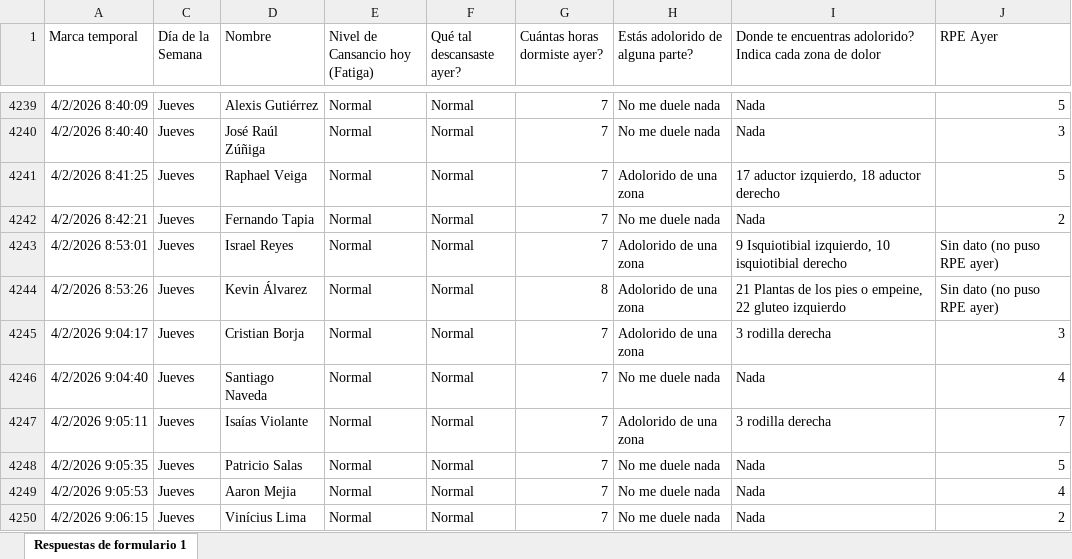
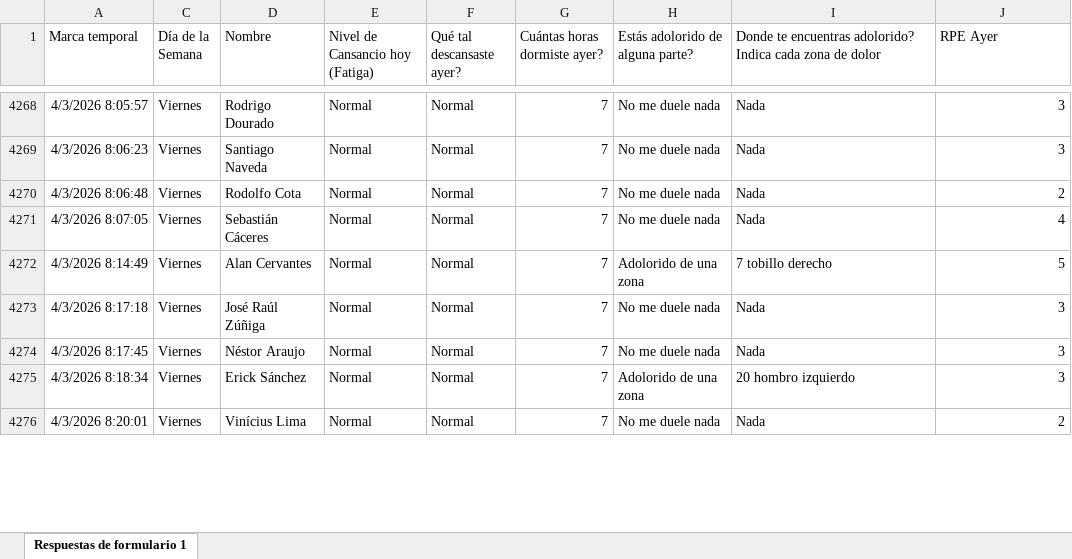
Before and after one commit to mr2293/dashboard_cargas, an Excel workbook: data/bienestar_jugador_primer_equipo_respuestas.xlsx, sheet Respuestas de formulario 1, drawn as a sheet; only a part is shown, gaps mark what is left out; values as stored, in another font and other column widths than the file's, no borders; charts and pictures and conditional formats and table styles not drawn; removed rows and columns are numbered as before the commit, all else as after; the diff covers the shown part only; the diff names each change by its address in the sheet, - before the commit and + after, or states it on an @@ line.

```diff
--- a/data/bienestar_jugador_primer_equipo_respuestas.xlsx (sheet Respuestas de formulario 1)
+++ b/data/bienestar_jugador_primer_equipo_respuestas.xlsx (sheet Respuestas de formulario 1)
-A4268 (Marca temporal): 4/2/2026 8:40:09
+A4268 (Marca temporal): 4/3/2026 8:05:57
-C4268:C4269 (Día de la Semana): Jueves
+C4268:C4269 (Día de la Semana): Viernes
-D4268 (Nombre): Alexis Gutiérrez
+D4268 (Nombre): Rodrigo Dourado
-J4268 (RPE Ayer): 5
+J4268 (RPE Ayer): 3
-A4269 (Marca temporal): 4/2/2026 8:40:40
+A4269 (Marca temporal): 4/3/2026 8:06:23
-D4269 (Nombre): José Raúl Zúñiga
+D4269 (Nombre): Santiago Naveda
@@ row 4241 hidden: 4/2/2026 8:41:25 | Jueves | Raphael Veiga | Normal | Normal | 7 | Adolorido de una zona | 17 aductor izquierdo, 18 aductor derecho | 5 @@
-A4270 (Marca temporal): 4/2/2026 8:42:21
+A4270 (Marca temporal): 4/3/2026 8:06:48
-C4270 (Día de la Semana): Jueves
+C4270 (Día de la Semana): Viernes
-D4270 (Nombre): Fernando Tapia
+D4270 (Nombre): Rodolfo Cota
@@ row 4243 hidden: 4/2/2026 8:53:01 | Jueves | Israel Reyes | Normal | Normal | 7 | Adolorido de una zona | 9 Isquiotibial izquierdo, 10 isquiotibial derecho | Sin dato (no puso RPE ayer) @@
@@ row 4244 hidden: 4/2/2026 8:53:26 | Jueves | Kevin Álvarez | Normal | Normal | 8 | Adolorido de una zona | 21 Plantas de los pies o empeine, 22 gluteo izquierdo | Sin dato (no puso RPE ayer) @@
@@ row 4245 hidden: 4/2/2026 9:04:17 | Jueves | Cristian Borja | Normal | Normal | 7 | Adolorido de una zona | 3 rodilla derecha | 3 @@
-A4271 (Marca temporal): 4/2/2026 9:04:40
+A4271 (Marca temporal): 4/3/2026 8:07:05
-C4271:C4274 (Día de la Semana): Jueves
+C4271:C4274 (Día de la Semana): Viernes
-D4271 (Nombre): Santiago Naveda
+D4271 (Nombre): Sebastián Cáceres
-A4272 (Marca temporal): 4/2/2026 9:05:11
+A4272 (Marca temporal): 4/3/2026 8:14:49
-D4272 (Nombre): Isaías Violante
+D4272 (Nombre): Alan Cervantes
-I4272: 3 rodilla derecha
+I4272: 7 tobillo derecho
-J4272 (RPE Ayer): 7
+J4272 (RPE Ayer): 5
-A4273 (Marca temporal): 4/2/2026 9:05:35
+A4273 (Marca temporal): 4/3/2026 8:17:18
-D4273 (Nombre): Patricio Salas
+D4273 (Nombre): José Raúl Zúñiga
-J4273 (RPE Ayer): 5
+J4273 (RPE Ayer): 3
-A4274 (Marca temporal): 4/2/2026 9:05:53
+A4274 (Marca temporal): 4/3/2026 8:17:45
-D4274 (Nombre): Aaron Mejia
+D4274 (Nombre): Néstor Araujo
-J4274 (RPE Ayer): 4
+J4274 (RPE Ayer): 3
+row 4275: 4/3/2026 8:18:34 | Viernes | Erick Sánchez | Normal | Normal | 7 | Adolorido de una zona | 20 hombro izquierdo | 3
-A4276 (Marca temporal): 4/2/2026 9:06:15
+A4276 (Marca temporal): 4/3/2026 8:20:01
-C4276 (Día de la Semana): Jueves
+C4276 (Día de la Semana): Viernes
```
Also changed, not shown: 9 added rows, 4 hidden or unhidden rows and 32 edited cells elsewhere in this sheet, hidden cells, 2 other files.
